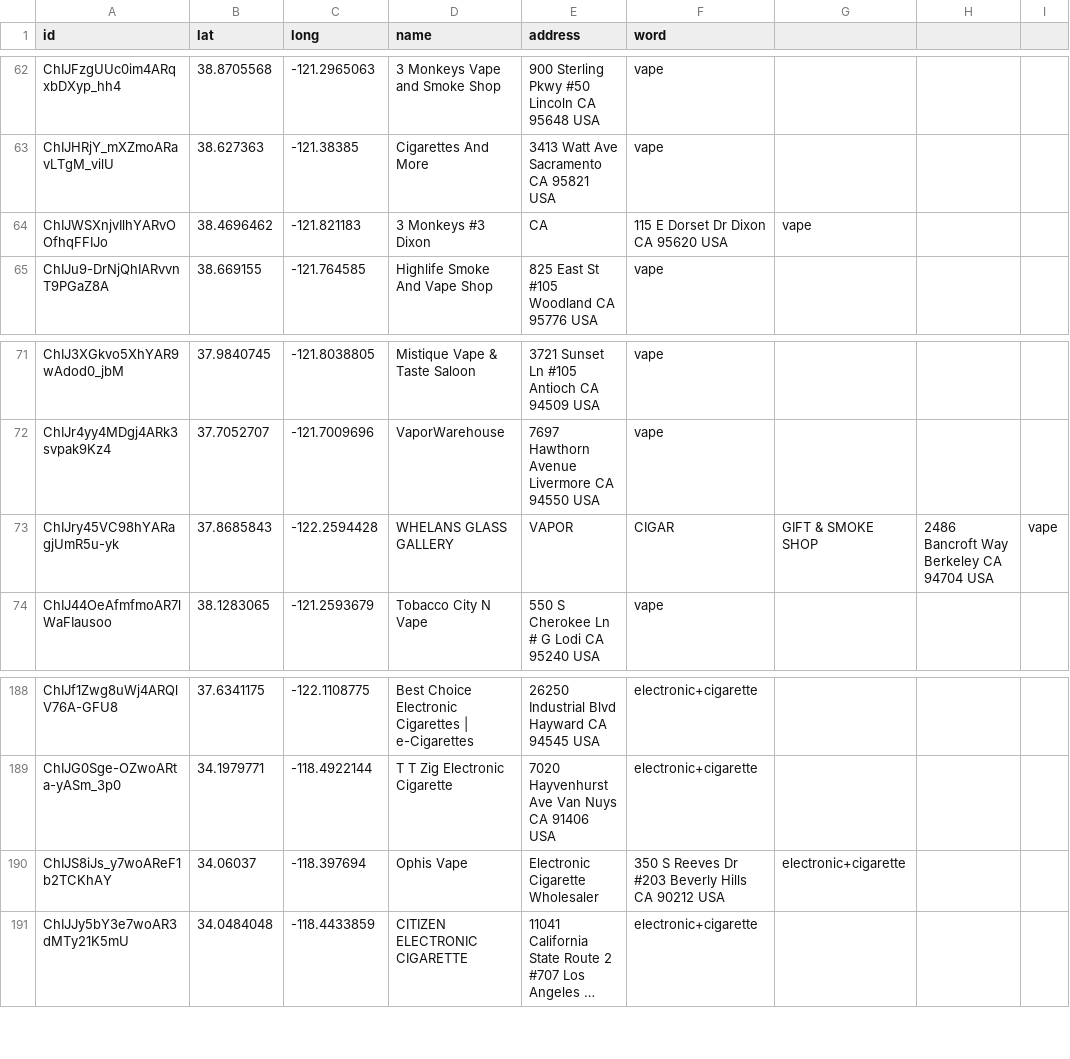
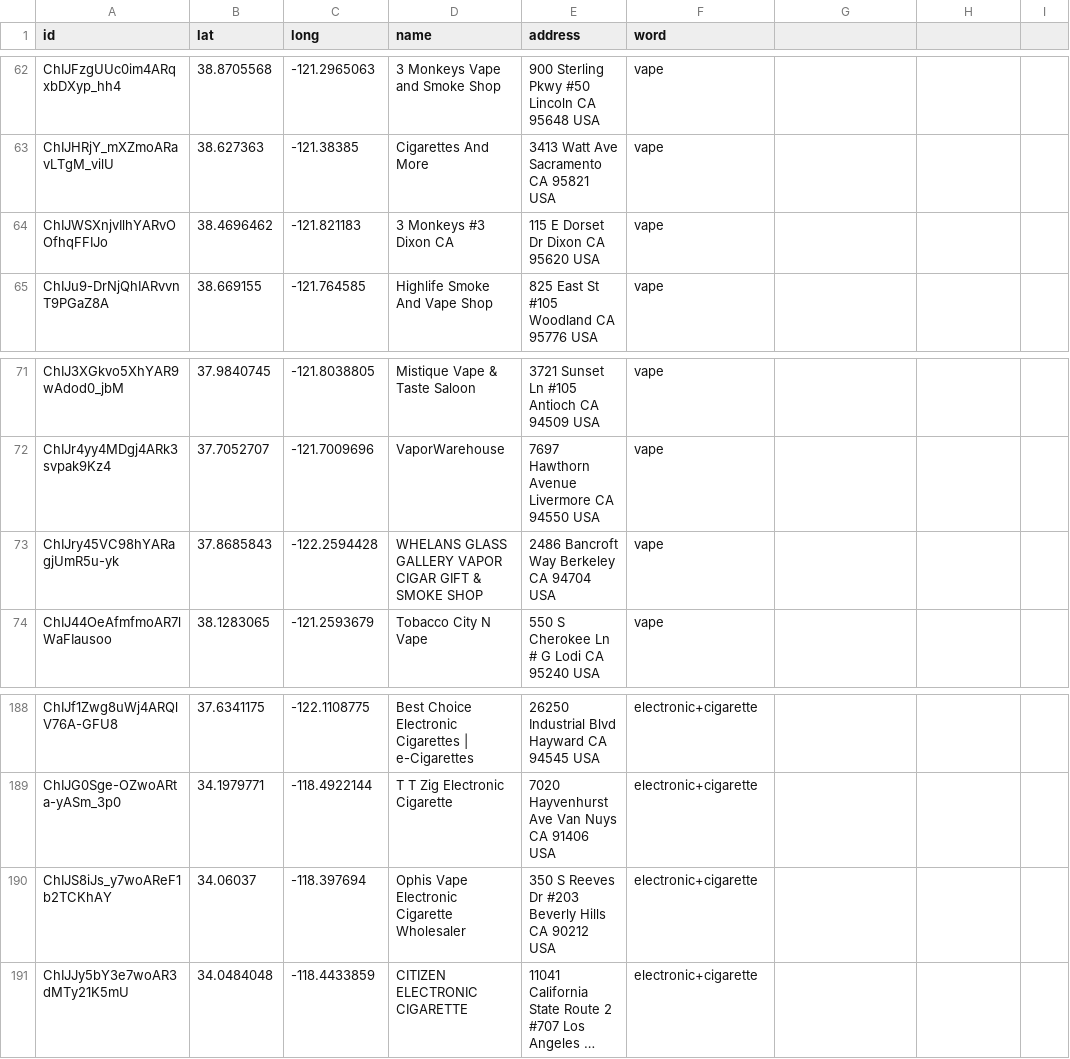
Before and after one commit to jordanott/Ecig, a CSV file: google_results_unique.csv, drawn as a sheet; only a part is shown, gaps mark what is left out; long unchanged cells end in …; the diff names each change by its address in the sheet, - before the commit and + after, or states it on an @@ line.

Commit message:
updated name encoding

```diff
--- a/google_results_unique.csv
+++ b/google_results_unique.csv
-D64 (name): 3 Monkeys #3 Dixon
+D64 (name): 3 Monkeys #3 Dixon CA
-E64 (address): CA
+E64 (address): 115 E Dorset Dr Dixon CA 95620 USA
-F64 (word): 115 E Dorset Dr Dixon CA 95620 USA
+F64 (word): vape
-G64: vape
+G64: (empty)
-D73 (name): WHELANS GLASS GALLERY
+D73 (name): WHELANS GLASS GALLERY VAPOR CIGAR GIFT & SMOKE SHOP
-E73 (address): VAPOR
+E73 (address): 2486 Bancroft Way Berkeley CA 94704 USA
-F73 (word): CIGAR
+F73 (word): vape
-G73: GIFT & SMOKE SHOP
+G73: (empty)
-H73: 2486 Bancroft Way Berkeley CA 94704 USA
+H73: (empty)
-I73: vape
+I73: (empty)
-D190 (name): Ophis Vape
+D190 (name): Ophis Vape Electronic Cigarette Wholesaler
-E190 (address): Electronic Cigarette Wholesaler
+E190 (address): 350 S Reeves Dr #203 Beverly Hills CA 90212 USA
-F190 (word): 350 S Reeves Dr #203 Beverly Hills CA 90212 USA
+F190 (word): electronic+cigarette
-G190: electronic+cigarette
+G190: (empty)
```
